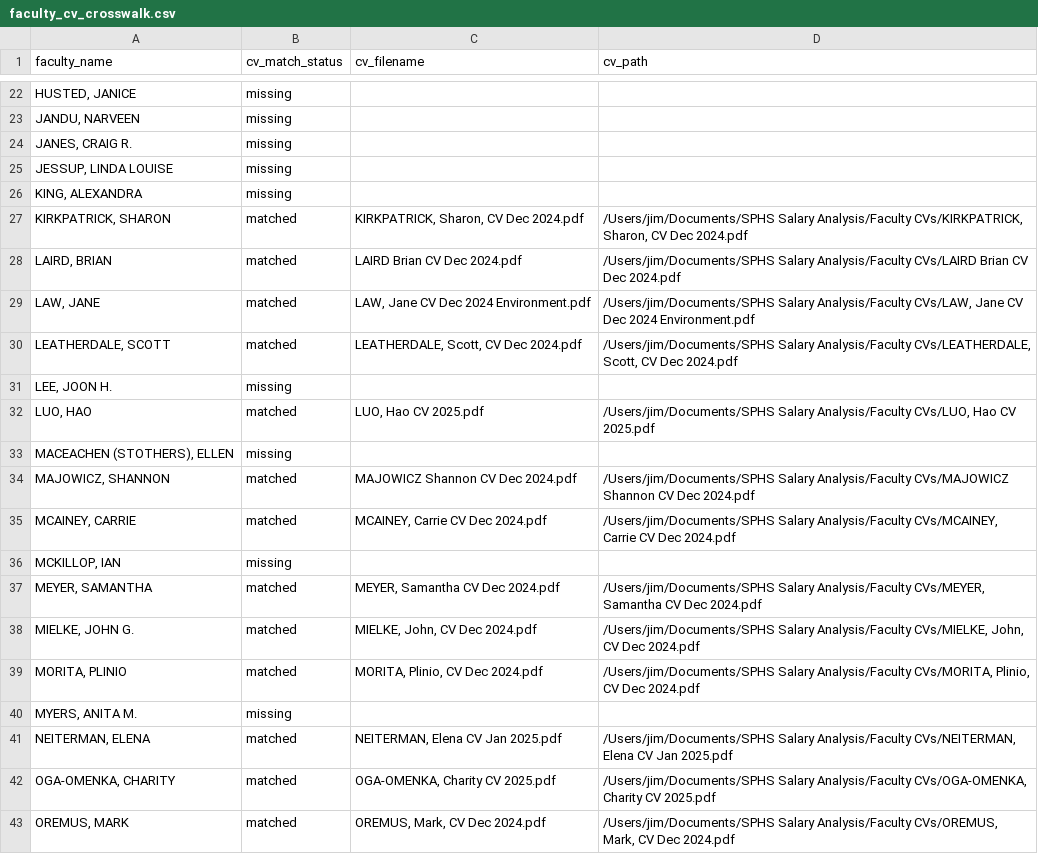
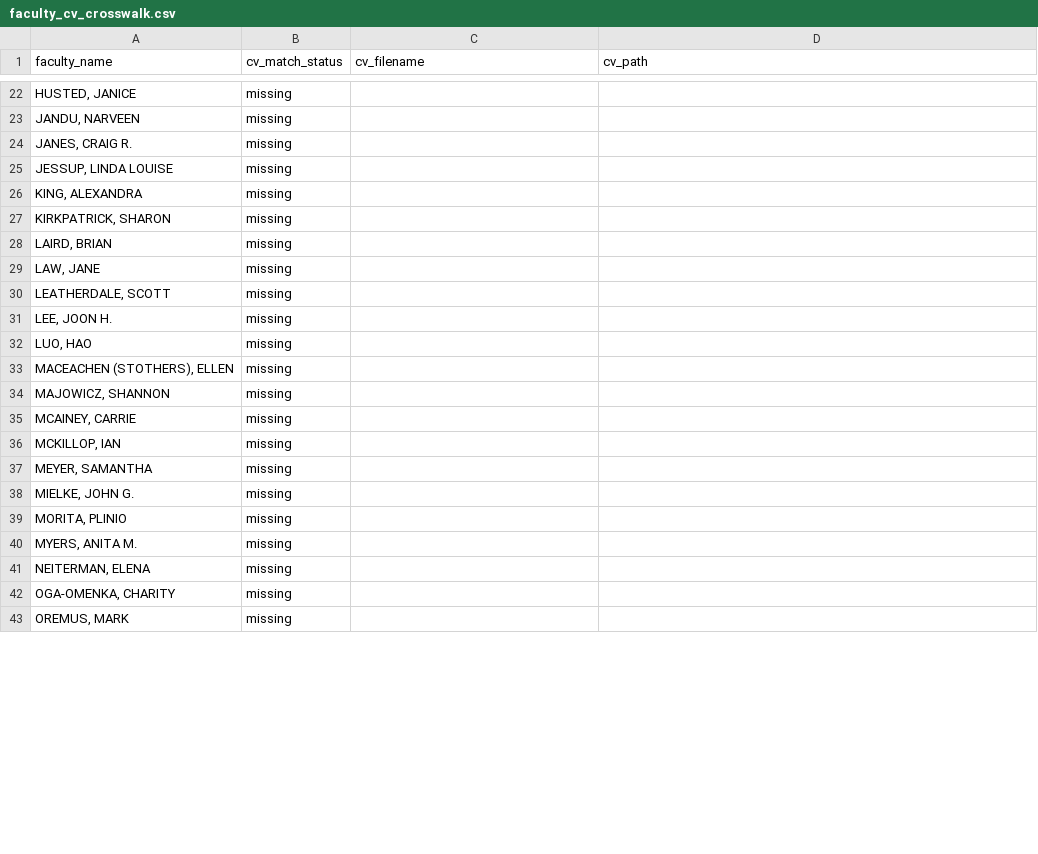
Before and after one commit to JimWallace/SPHS-Salary-Analysis, a CSV file: analysis_output/faculty_cv_crosswalk.csv, drawn as a sheet; only a part is shown, gaps mark what is left out; the diff covers the shown part only.

```diff
--- a/analysis_output/faculty_cv_crosswalk.csv
+++ b/analysis_output/faculty_cv_crosswalk.csv
@@ -26,18 +26,18 @@ faculty_name,cv_match_status,cv_filename,cv_path
 "KING, ALEXANDRA",missing,,
-"KIRKPATRICK, SHARON",matched,"KIRKPATRICK, Sharon, CV Dec 2024.pdf","/Users/jim/Documents/SPHS Salary Analysis/Faculty CVs/KIRKPATRICK, Sharon, CV Dec 2024.pdf"
-"LAIRD, BRIAN",matched,LAIRD Brian CV Dec 2024.pdf,/Users/jim/Documents/SPHS Salary Analysis/Faculty CVs/LAIRD Brian CV Dec 2024.pdf
-"LAW, JANE",matched,"LAW, Jane CV Dec 2024 Environment.pdf","/Users/jim/Documents/SPHS Salary Analysis/Faculty CVs/LAW, Jane CV Dec 2024 Environment.pdf"
-"LEATHERDALE, SCOTT",matched,"LEATHERDALE, Scott, CV Dec 2024.pdf","/Users/jim/Documents/SPHS Salary Analysis/Faculty CVs/LEATHERDALE, Scott, CV Dec 2024.pdf"
+"KIRKPATRICK, SHARON",missing,,
+"LAIRD, BRIAN",missing,,
+"LAW, JANE",missing,,
+"LEATHERDALE, SCOTT",missing,,
 "LEE, JOON H.",missing,,
-"LUO, HAO",matched,"LUO, Hao CV 2025.pdf","/Users/jim/Documents/SPHS Salary Analysis/Faculty CVs/LUO, Hao CV 2025.pdf"
+"LUO, HAO",missing,,
 "MACEACHEN (STOTHERS), ELLEN",missing,,
-"MAJOWICZ, SHANNON",matched,MAJOWICZ Shannon CV Dec 2024.pdf,/Users/jim/Documents/SPHS Salary Analysis/Faculty CVs/MAJOWICZ Shannon CV Dec 2024.pdf
-"MCAINEY, CARRIE",matched,"MCAINEY, Carrie CV Dec 2024.pdf","/Users/jim/Documents/SPHS Salary Analysis/Faculty CVs/MCAINEY, Carrie CV Dec 2024.pdf"
+"MAJOWICZ, SHANNON",missing,,
+"MCAINEY, CARRIE",missing,,
 "MCKILLOP, IAN",missing,,
-"MEYER, SAMANTHA",matched,"MEYER, Samantha CV Dec 2024.pdf","/Users/jim/Documents/SPHS Salary Analysis/Faculty CVs/MEYER, Samantha CV Dec 2024.pdf"
-"MIELKE, JOHN G.",matched,"MIELKE, John, CV Dec 2024.pdf","/Users/jim/Documents/SPHS Salary Analysis/Faculty CVs/MIELKE, John, CV Dec 2024.pdf"
-"MORITA, PLINIO",matched,"MORITA, Plinio, CV Dec 2024.pdf","/Users/jim/Documents/SPHS Salary Analysis/Faculty CVs/MORITA, Plinio, CV Dec 2024.pdf"
+"MEYER, SAMANTHA",missing,,
+"MIELKE, JOHN G.",missing,,
+"MORITA, PLINIO",missing,,
 "MYERS, ANITA M.",missing,,
-"NEITERMAN, ELENA",matched,"NEITERMAN, Elena CV Jan 2025.pdf","/Users/jim/Documents/SPHS Salary Analysis/Faculty CVs/NEITERMAN, Elena CV Jan 2025.pdf"
-"OGA-OMENKA, CHARITY",matched,"OGA-OMENKA, Charity CV 2025.pdf","/Users/jim/Documents/SPHS Salary Analysis/Faculty CVs/OGA-OMENKA, Charity CV 2025.pdf"
-"OREMUS, MARK",matched,"OREMUS, Mark, CV Dec 2024.pdf","/Users/jim/Documents/SPHS Salary Analysis/Faculty CVs/OREMUS, Mark, CV Dec 2024.pdf"
+"NEITERMAN, ELENA",missing,,
+"OGA-OMENKA, CHARITY",missing,,
+"OREMUS, MARK",missing,,
```
Also changed, not shown: 66 edited cells elsewhere in this file, analysis_output/disclosure_completeness_summary.csv, analysis_output/disclosure_completeness_table.csv, 5 other files.
